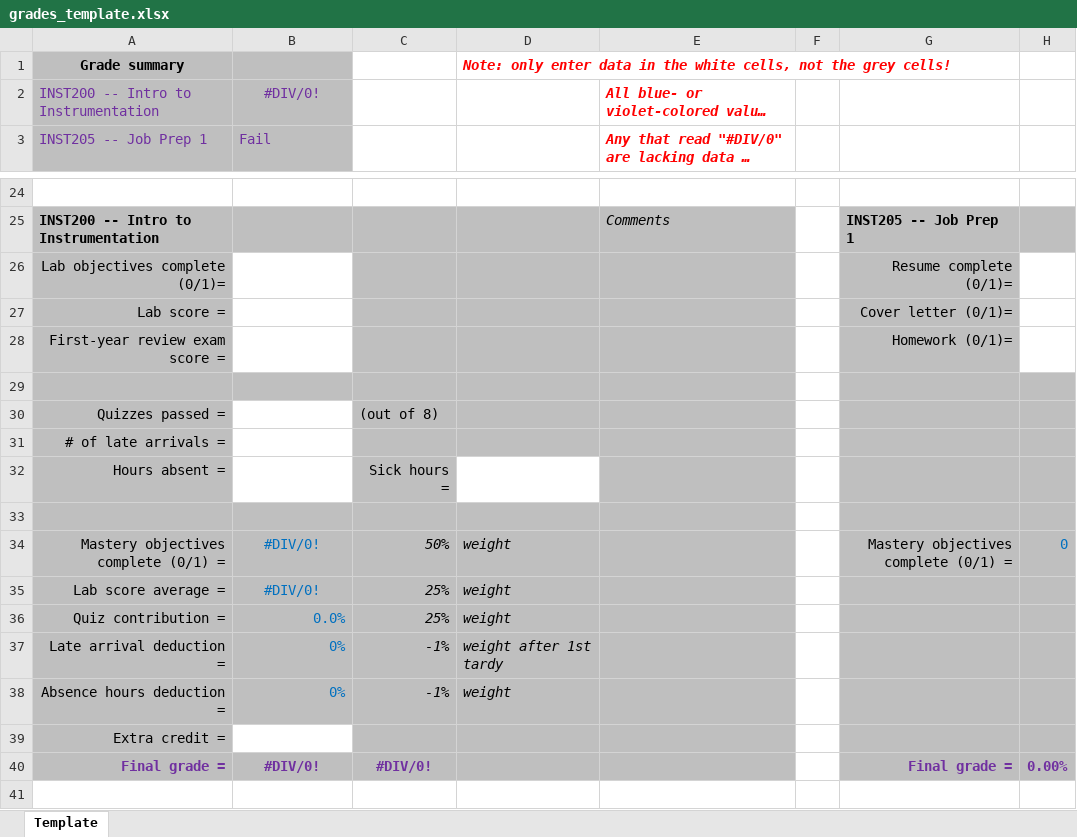
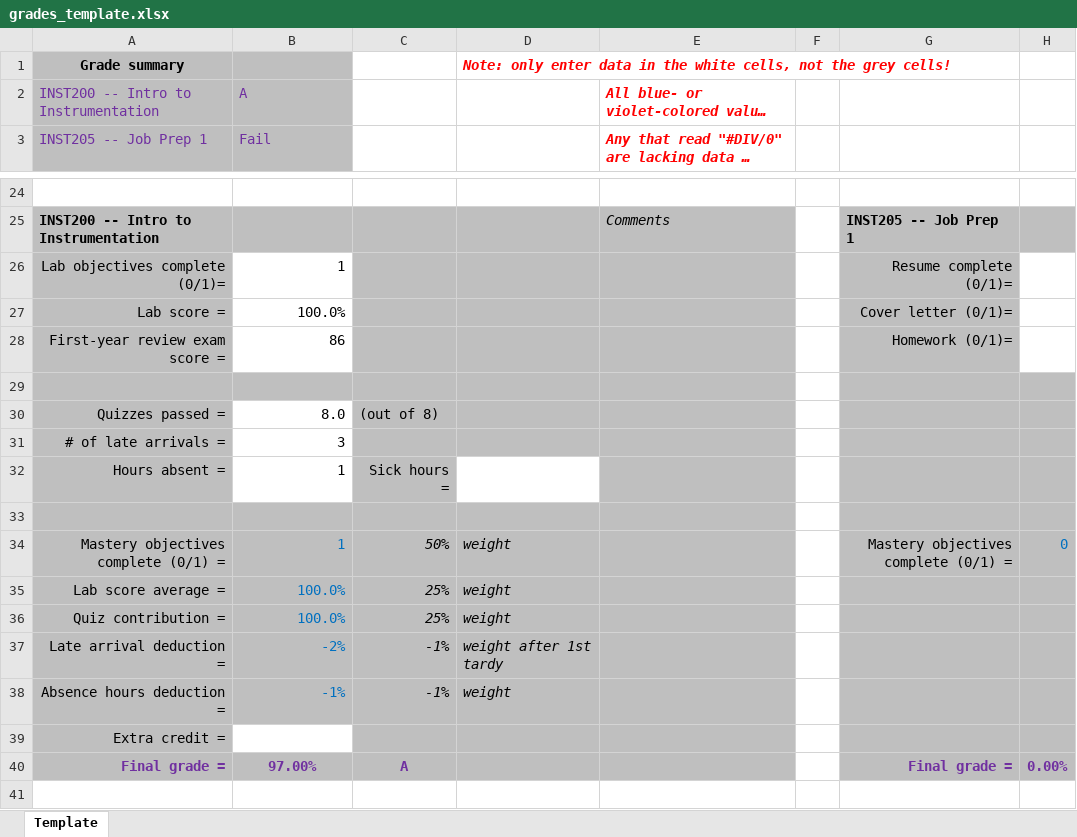
Before and after one commit to kwmorris/BTC-IC, an Excel workbook: I-C Docs/2ndYear/grades_template.xlsx, sheet Template, drawn as a sheet; only a part is shown, gaps mark what is left out; long unchanged cells end in …; values as stored, in another font and other column widths than the file's, no borders; conditional formats not drawn; the diff names each change by its address in the sheet, - before the commit and + after, or states it on an @@ line.

Commit message:
Updated Grades

```diff
--- a/I-C Docs/2ndYear/grades_template.xlsx (sheet Template)
+++ b/I-C Docs/2ndYear/grades_template.xlsx (sheet Template)
-B2: #DIV/0!
+B2: A
-B2 alignment: center
+B2 alignment: left
-B26: (empty)
+B26: 1
-B27: (empty)
+B27: 100.0%
-B28: (empty)
+B28: 86
-B30: (empty)
+B30: 8.0
-B31: (empty)
+B31: 3
-B32: (empty)
+B32: 1
-B34: #DIV/0!
+B34: 1
-B34:B35 alignment: center
+B34:B35 alignment: right
-B35: #DIV/0!
+B35: 100.0%
-B36: 0.0%
+B36: 100.0%
-B37: 0%
+B37: -2%
-B38: 0%
+B38: -1%
-B40: #DIV/0!
+B40: 97.00%
-C40: #DIV/0!
+C40: A
```
